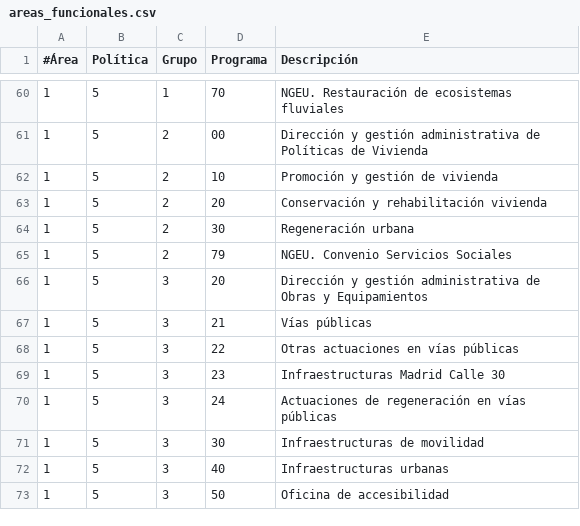
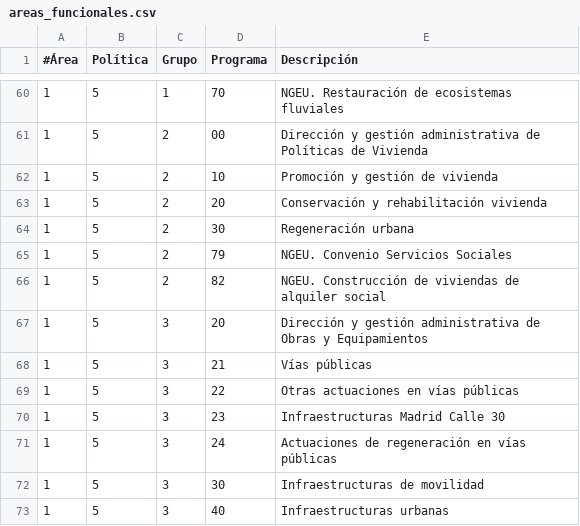
Before and after one commit to civio/presupuesto-madrid, a CSV file: data/es/areas_funcionales.csv, drawn as a sheet; only a part is shown, gaps mark what is left out; the shorter side is filled out with more unchanged rows.

```diff
--- a/data/es/areas_funcionales.csv
+++ b/data/es/areas_funcionales.csv
@@ -65,2 +65,3 @@
 1;5;2;79;NGEU. Convenio Servicios Sociales
+1;5;2;82;NGEU. Construcción de viviendas de alquiler social
 1;5;3;20;Dirección y gestión administrativa de Obras y Equipamientos
```
Also changed, not shown: data/en/areas_funcionales.csv, data/en/clasificacion_economica.csv, 1 other file.
